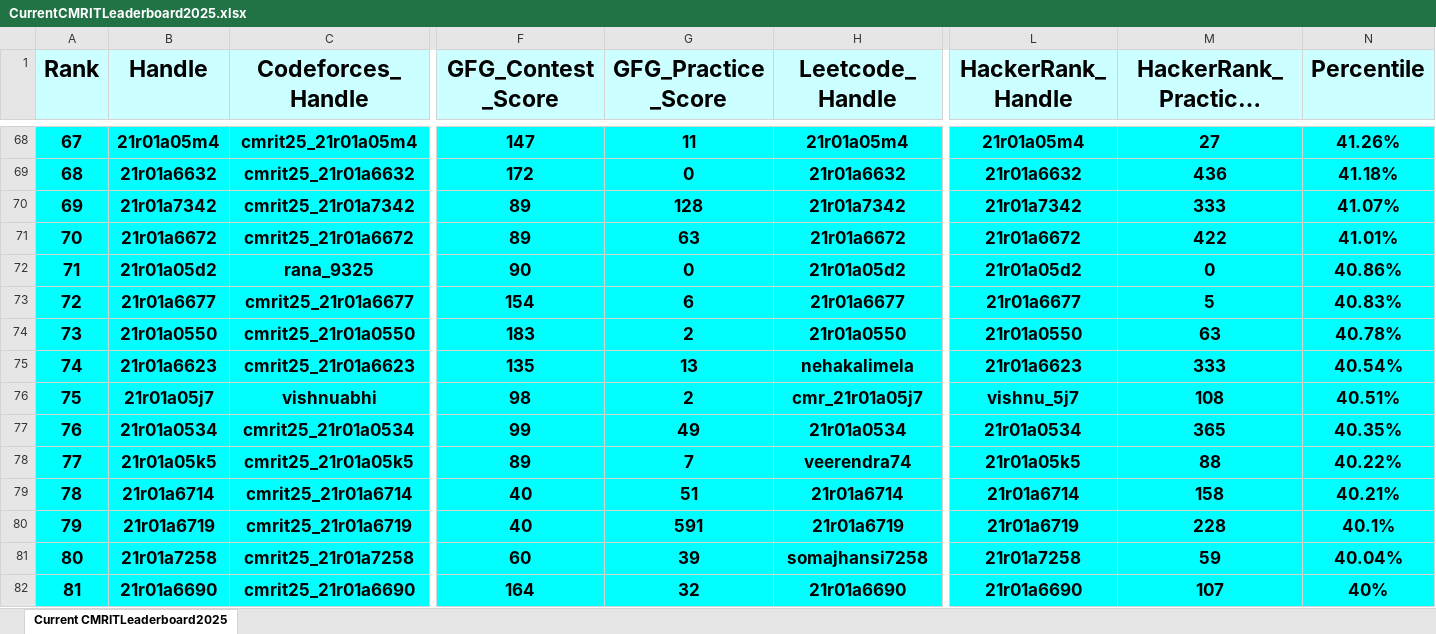
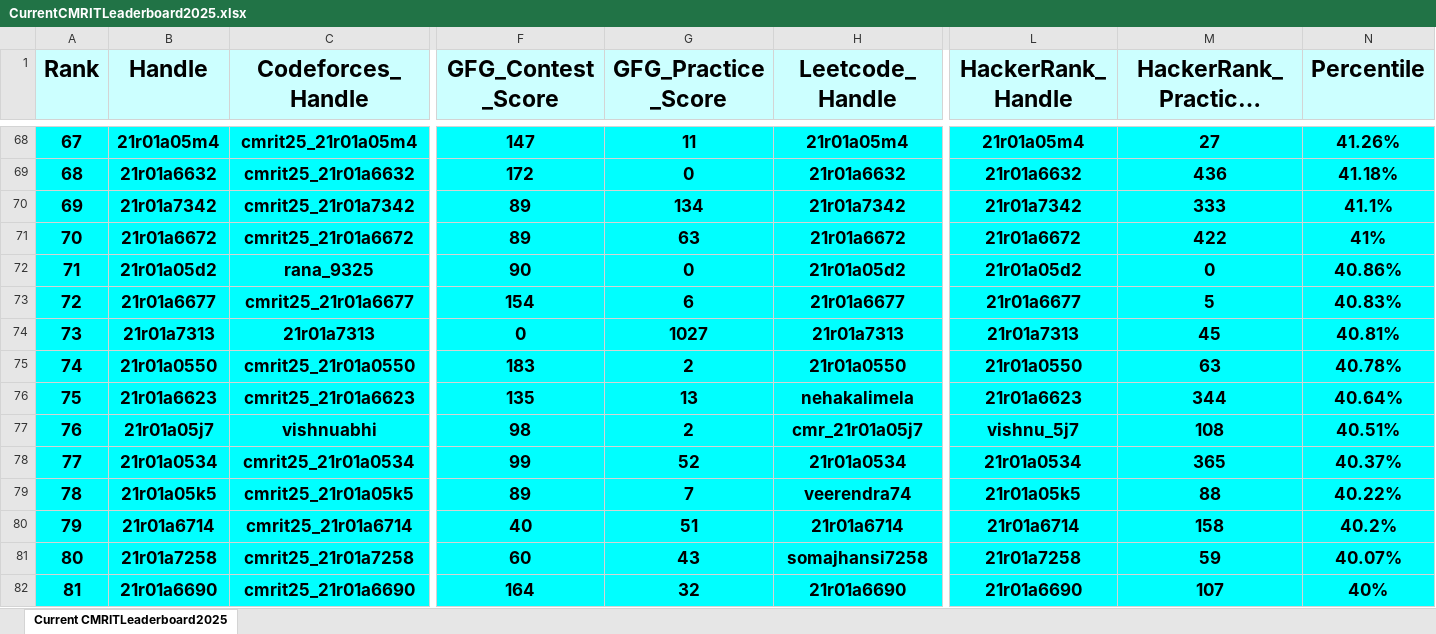
Before and after one commit to gabyah92/CMRIT2025Leaderboard, an Excel workbook: Leaderboards/CurrentCMRITLeaderboard2025.xlsx, sheet Current CMRITLeaderboard2025, drawn as a sheet; only a part is shown, gaps mark what is left out; long unchanged cells end in …; values as stored, in another font and other column widths than the file's, no borders; removed rows and columns are numbered as before the commit, all else as after; rows hold the shown columns only; the diff covers the shown part only; the diff names each change by its address in the sheet, - before the commit and + after, or states it on an @@ line.

```diff
--- a/Leaderboards/CurrentCMRITLeaderboard2025.xlsx (sheet Current CMRITLeaderboard2025)
+++ b/Leaderboards/CurrentCMRITLeaderboard2025.xlsx (sheet Current CMRITLeaderboard2025)
@@ column A (Rank) renumbered between rows 48 and 1134 @@
-G70 (GFG_Practice_Score): 128
+G70 (GFG_Practice_Score): 134
-N70 (Percentile): 41.07%
+N70 (Percentile): 41.1%
-N71 (Percentile): 41.01%
+N71 (Percentile): 41%
+row 74: 73 | 21r01a7313 | 21r01a7313 | 0 | 1027 | 21r01a7313 | 21r01a7313 | 45 | 40.81%
-M76 (HackerRank_Practice_Score): 333
+M76 (HackerRank_Practice_Score): 344
-N76 (Percentile): 40.54%
+N76 (Percentile): 40.64%
-G78 (GFG_Practice_Score): 49
+G78 (GFG_Practice_Score): 52
-N78 (Percentile): 40.35%
+N78 (Percentile): 40.37%
-N80 (Percentile): 40.21%
+N80 (Percentile): 40.2%
-row 80: 79 | 21r01a6719 | cmrit25_21r01a6719 | 40 | 591 | 21r01a6719 | 21r01a6719 | 228 | 40.1%
-G81 (GFG_Practice_Score): 39
+G81 (GFG_Practice_Score): 43
-N81 (Percentile): 40.04%
+N81 (Percentile): 40.07%
```
Also changed, not shown: 45 added rows, 45 removed rows, 4 moved rows and 170 edited cells elsewhere in this sheet.
